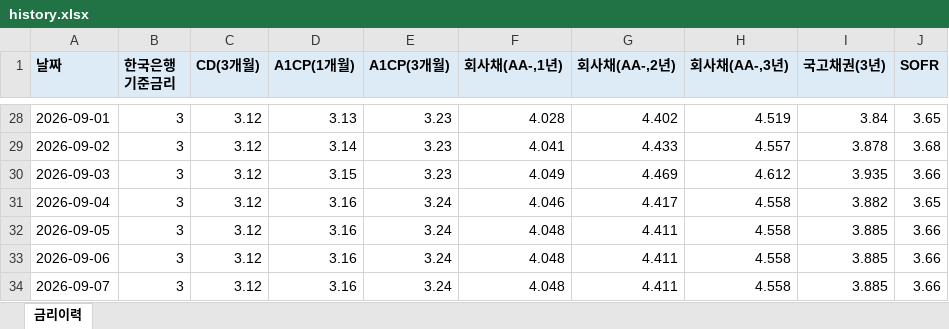
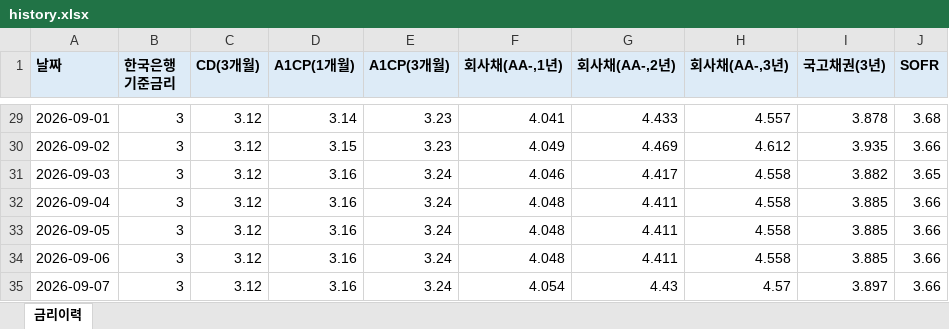
Before and after one commit to hanwha31020-bot/ratehisc, an Excel workbook: docs/data/history.xlsx, sheet 금리이력, drawn as a sheet; only a part is shown, gaps mark what is left out; values as stored, in another font and other column widths than the file's, no borders; addresses are those after the commit; the diff covers the shown part only; the diff names each change by its address in the sheet, - before the commit and + after, or states it on an @@ line.

```diff
--- a/docs/data/history.xlsx (sheet 금리이력)
+++ b/docs/data/history.xlsx (sheet 금리이력)
-D29 (A1CP(1개월)): 3.13
+D29 (A1CP(1개월)): 3.14
-F29 (회사채(AA-,1년)): 4.028
+F29 (회사채(AA-,1년)): 4.041
-G29 (회사채(AA-,2년)): 4.402
+G29 (회사채(AA-,2년)): 4.433
-H29 (회사채(AA-,3년)): 4.519
+H29 (회사채(AA-,3년)): 4.557
-I29 (국고채권(3년)): 3.84
+I29 (국고채권(3년)): 3.878
-J29 (SOFR): 3.65
+J29 (SOFR): 3.68
-D30 (A1CP(1개월)): 3.14
+D30 (A1CP(1개월)): 3.15
-F30 (회사채(AA-,1년)): 4.041
+F30 (회사채(AA-,1년)): 4.049
-G30 (회사채(AA-,2년)): 4.433
+G30 (회사채(AA-,2년)): 4.469
-H30 (회사채(AA-,3년)): 4.557
+H30 (회사채(AA-,3년)): 4.612
-I30 (국고채권(3년)): 3.878
+I30 (국고채권(3년)): 3.935
-J30 (SOFR): 3.68
+J30 (SOFR): 3.66
-D31 (A1CP(1개월)): 3.15
+D31 (A1CP(1개월)): 3.16
-E31 (A1CP(3개월)): 3.23
+E31 (A1CP(3개월)): 3.24
-F31 (회사채(AA-,1년)): 4.049
+F31 (회사채(AA-,1년)): 4.046
-G31 (회사채(AA-,2년)): 4.469
+G31 (회사채(AA-,2년)): 4.417
-H31 (회사채(AA-,3년)): 4.612
+H31 (회사채(AA-,3년)): 4.558
-I31 (국고채권(3년)): 3.935
+I31 (국고채권(3년)): 3.882
-J31 (SOFR): 3.66
+J31 (SOFR): 3.65
-F32 (회사채(AA-,1년)): 4.046
+F32 (회사채(AA-,1년)): 4.048
-G32 (회사채(AA-,2년)): 4.417
+G32 (회사채(AA-,2년)): 4.411
-I32 (국고채권(3년)): 3.882
+I32 (국고채권(3년)): 3.885
-J32 (SOFR): 3.65
+J32 (SOFR): 3.66
-F35 (회사채(AA-,1년)): 4.048
+F35 (회사채(AA-,1년)): 4.054
-G35 (회사채(AA-,2년)): 4.411
+G35 (회사채(AA-,2년)): 4.43
-H35 (회사채(AA-,3년)): 4.558
+H35 (회사채(AA-,3년)): 4.57
-I35 (국고채권(3년)): 3.885
+I35 (국고채권(3년)): 3.897
```
Also changed, not shown: 2 added rows, 1 removed row and 59 edited cells elsewhere in this sheet, 1 other file.
